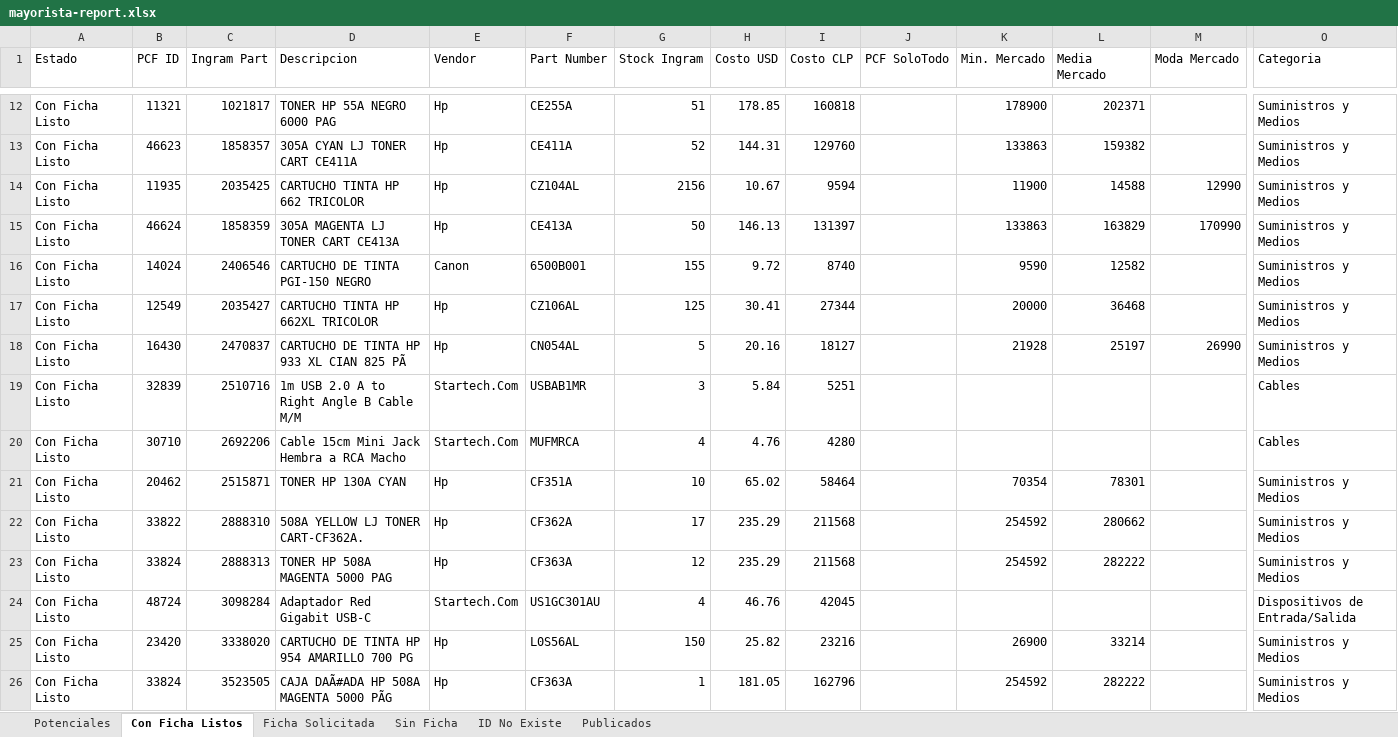
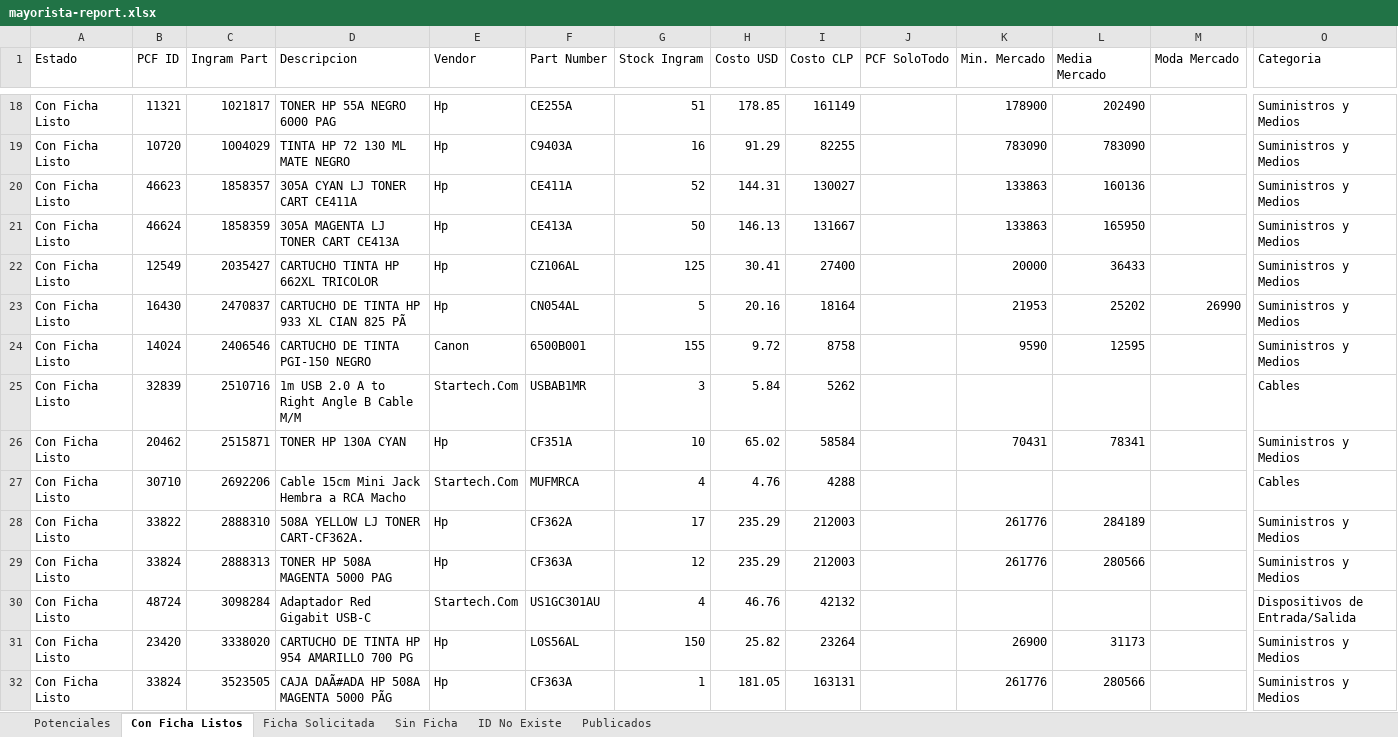
Before and after one commit to aincatoni/pcfactory-monitor-mayoristas, an Excel workbook: mayorista-report.xlsx, sheet Con Ficha Listos, drawn as a sheet; only a part is shown, gaps mark what is left out; values as stored, in another font and other column widths than the file's, no borders; removed rows and columns are numbered as before the commit, all else as after; rows hold the shown columns only; the diff covers the shown part only; the diff names each change by its address in the sheet, - before the commit and + after, or states it on an @@ line.

```diff
--- a/mayorista-report.xlsx (sheet Con Ficha Listos)
+++ b/mayorista-report.xlsx (sheet Con Ficha Listos)
-I18 (Costo CLP): 160818
+I18 (Costo CLP): 161149
-L18 (Media Mercado): 202371
+L18 (Media Mercado): 202490
+row 19: Con Ficha Listo | 10720 | 1004029 | TINTA HP 72 130 ML MATE NEGRO | Hp | C9403A | 16 | 91.29 | 82255 |  | 783090 | 783090 |  | Suministros y Medios
-I20 (Costo CLP): 129760
+I20 (Costo CLP): 130027
-L20 (Media Mercado): 159382
+L20 (Media Mercado): 160136
-row 14: Con Ficha Listo | 11935 | 2035425 | CARTUCHO TINTA HP 662 TRICOLOR | Hp | CZ104AL | 2156 | 10.67 | 9594 |  | 11900 | 14588 | 12990 | Suministros y Medios
-I21 (Costo CLP): 131397
+I21 (Costo CLP): 131667
-L21 (Media Mercado): 163829
+L21 (Media Mercado): 165950
-M21 (Moda Mercado): 170990
+M21 (Moda Mercado): (empty)
-row 16: Con Ficha Listo | 14024 | 2406546 | CARTUCHO DE TINTA PGI-150 NEGRO | Canon | 6500B001 | 155 | 9.72 | 8740 |  | 9590 | 12582 |  | Suministros y Medios
-I22 (Costo CLP): 27344
+I22 (Costo CLP): 27400
-L22 (Media Mercado): 36468
+L22 (Media Mercado): 36433
-I23 (Costo CLP): 18127
+I23 (Costo CLP): 18164
-K23 (Min. Mercado): 21928
+K23 (Min. Mercado): 21953
-L23 (Media Mercado): 25197
+L23 (Media Mercado): 25202
+row 24: Con Ficha Listo | 14024 | 2406546 | CARTUCHO DE TINTA PGI-150 NEGRO | Canon | 6500B001 | 155 | 9.72 | 8758 |  | 9590 | 12595 |  | Suministros y Medios
-I25 (Costo CLP): 5251
+I25 (Costo CLP): 5262
-row 20: Con Ficha Listo | 30710 | 2692206 | Cable 15cm Mini Jack Hembra a RCA Macho | Startech.Com | MUFMRCA | 4 | 4.76 | 4280 |  |  |  |  | Cables
-I26 (Costo CLP): 58464
+I26 (Costo CLP): 58584
-K26 (Min. Mercado): 70354
+K26 (Min. Mercado): 70431
-L26 (Media Mercado): 78301
+L26 (Media Mercado): 78341
+row 27: Con Ficha Listo | 30710 | 2692206 | Cable 15cm Mini Jack Hembra a RCA Macho | Startech.Com | MUFMRCA | 4 | 4.76 | 4288 |  |  |  |  | Cables
-I28:I29 (Costo CLP): 211568
+I28:I29 (Costo CLP): 212003
-K28:K29 (Min. Mercado): 254592
+K28:K29 (Min. Mercado): 261776
-L28 (Media Mercado): 280662
+L28 (Media Mercado): 284189
-L29 (Media Mercado): 282222
+L29 (Media Mercado): 280566
-I30 (Costo CLP): 42045
+I30 (Costo CLP): 42132
-I31 (Costo CLP): 23216
+I31 (Costo CLP): 23264
-L31 (Media Mercado): 33214
+L31 (Media Mercado): 31173
-I32 (Costo CLP): 162796
+I32 (Costo CLP): 163131
-K32 (Min. Mercado): 254592
+K32 (Min. Mercado): 261776
-L32 (Media Mercado): 282222
+L32 (Media Mercado): 280566
```
Also changed, not shown: 19 added rows, 13 removed rows and 118 edited cells elsewhere in this sheet, sheet Publicados, sheet Potenciales, sheet ID No Existe, sheet Ficha Solicitada, sheet Sin Ficha, 2 other files.
